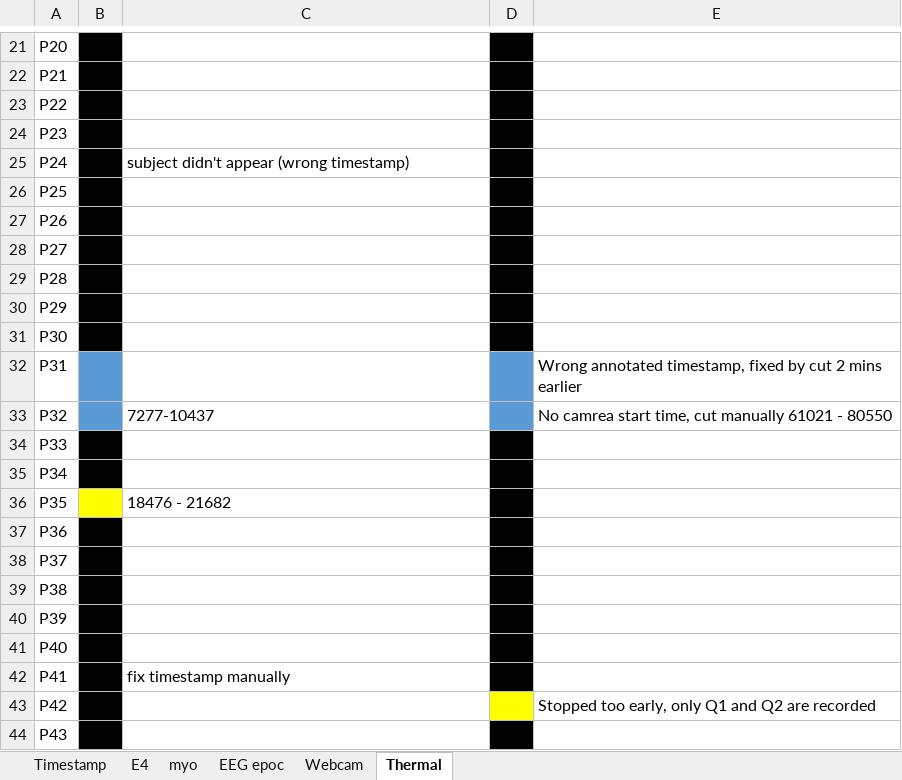
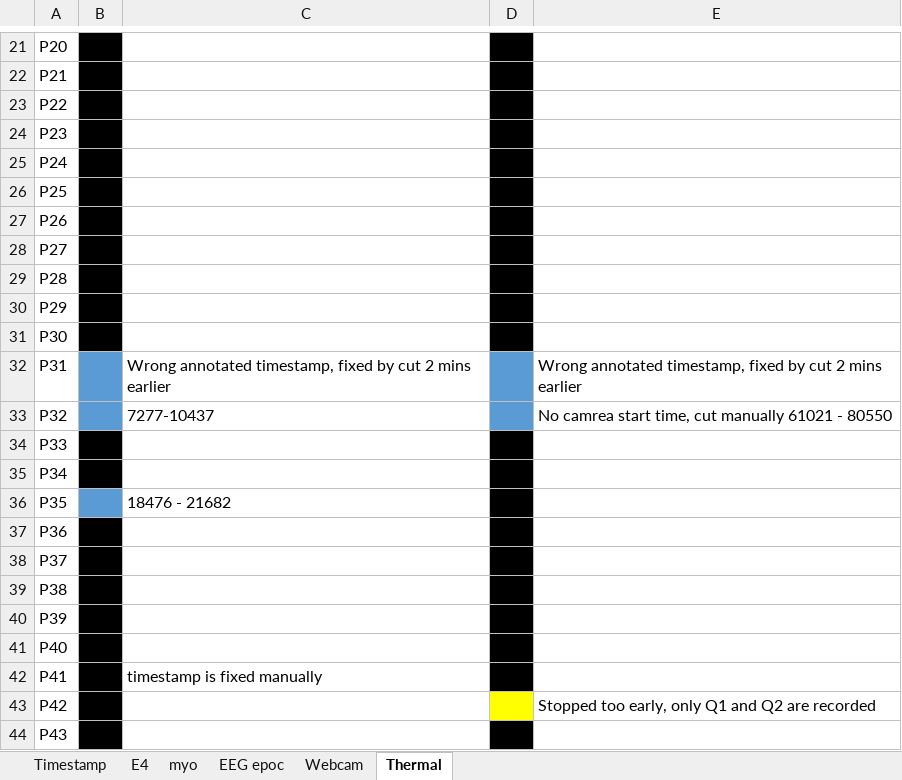
Before and after one commit to Gin93/segmentation_code, an Excel workbook: timestamp/xlsx/segmentation_summary.xlsx, sheet Thermal, drawn as a sheet; only a part is shown, gaps mark what is left out; values as stored, in another font and other column widths than the file's, no borders; the diff names each change by its address in the sheet, - before the commit and + after, or states it on an @@ line.

```diff
--- a/timestamp/xlsx/segmentation_summary.xlsx (sheet Thermal)
+++ b/timestamp/xlsx/segmentation_summary.xlsx (sheet Thermal)
-C25: subject didn't appear (wrong timestamp)
+C25: (empty)
-C32: (empty)
+C32: Wrong annotated timestamp, fixed by cut 2 mins earlier
-B36 fill: #FFFF00
+B36 fill: #5B9BD5
-C42: fix timestamp manually
+C42: timestamp is fixed manually
```
Also changed, not shown: sheet Timestamp, 3 other files.
